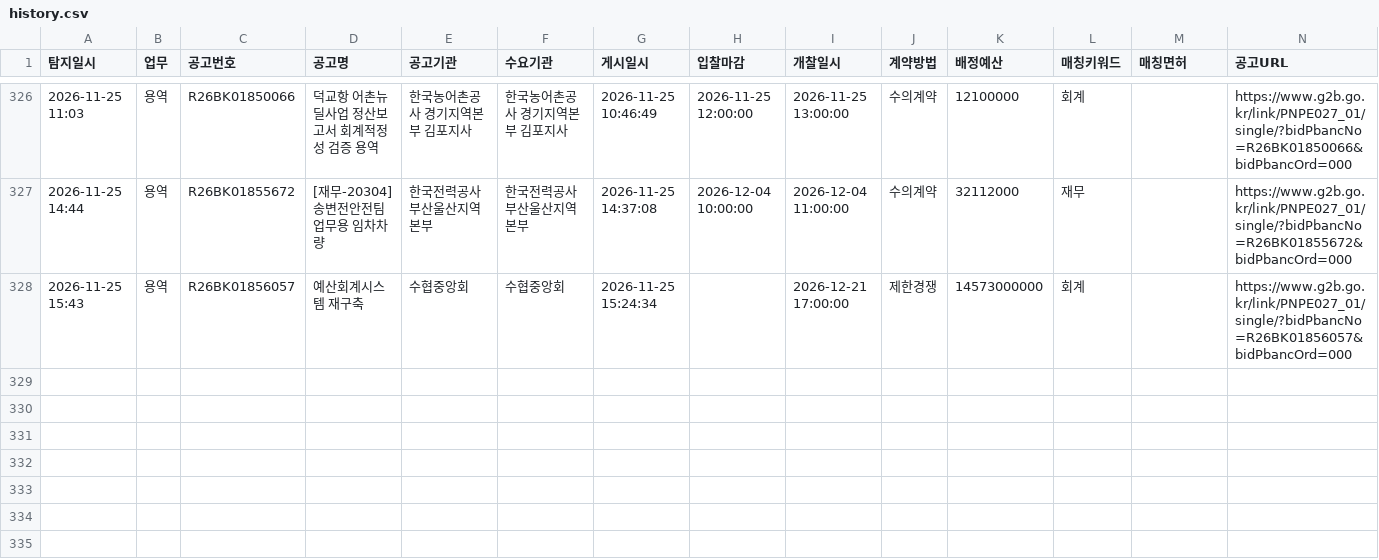
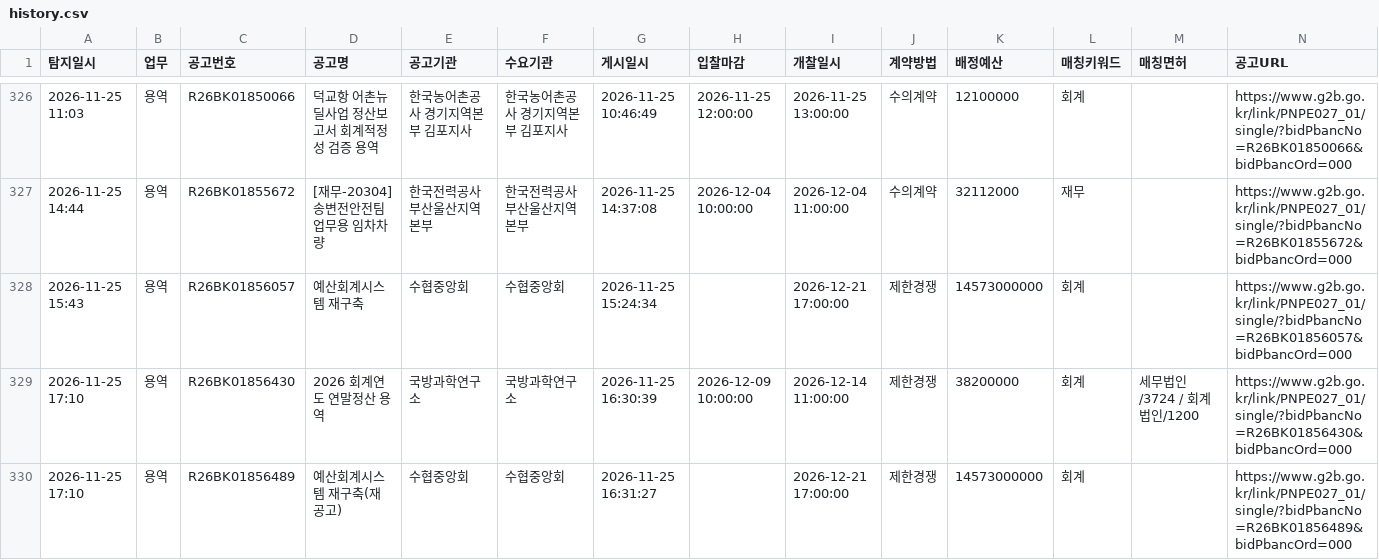
Before and after one commit to crouz070-afk/g2b-bid-alert, a CSV file: history.csv, drawn as a sheet; only a part is shown, gaps mark what is left out.

```diff
--- a/history.csv
+++ b/history.csv
@@ -328 +328,3 @@
 2026-11-25 15:43,용역,R26BK01856057,예산회계시스템 재구축,수협중앙회,수협중앙회,2026-11-25 15:24:34,,2026-12-21 17:00:00,제한경쟁,14573000000,회계,,https://www.g2b.go.kr/link/PNPE027_01/single/?bidPbancNo=R26BK01856057&bidPbancOrd=000
+2026-11-25 17:10,용역,R26BK01856430,2026 회계연도 연말정산 용역,국방과학연구소,국방과학연구소,2026-11-25 16:30:39,2026-12-09 10:00:00,2026-12-14 11:00:00,제한경쟁,38200000,회계,세무법인/3724 / 회계법인/1200,https://www.g2b.go.kr/link/PNPE027_01/single/?bidPbancNo=R26BK01856430&bidPbancOrd=000
+2026-11-25 17:10,용역,R26BK01856489,예산회계시스템 재구축(재공고),수협중앙회,수협중앙회,2026-11-25 16:31:27,,2026-12-21 17:00:00,제한경쟁,14573000000,회계,,https://www.g2b.go.kr/link/PNPE027_01/single/?bidPbancNo=R26BK01856489&bidPbancOrd=000
```
Also changed, not shown: 2 other files.
